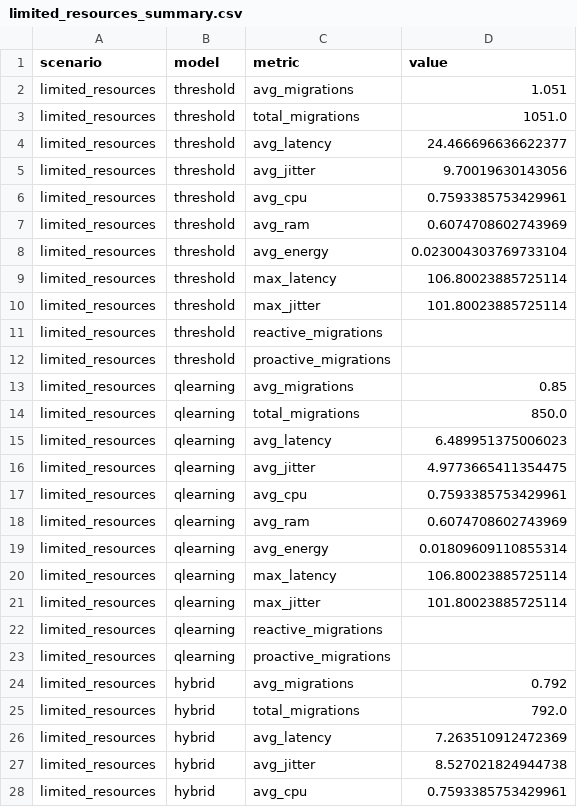
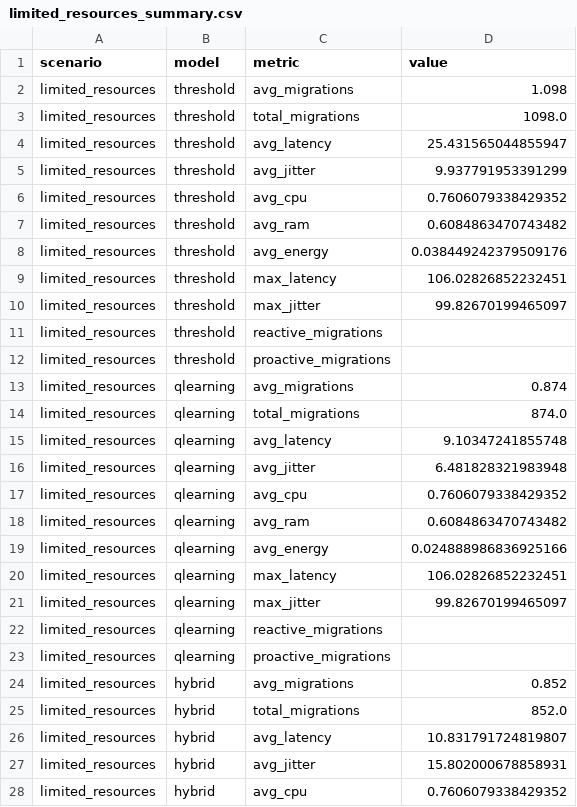
Before and after one commit to JerAndo4/migration_vkr, a CSV file: results/limited_resources_summary.csv, drawn as a sheet; only a part is shown; the diff covers the shown part only.

```diff
--- a/results/limited_resources_summary.csv
+++ b/results/limited_resources_summary.csv
@@ -1,28 +1,28 @@
 scenario,model,metric,value
-limited_resources,threshold,avg_migrations,1.051
-limited_resources,threshold,total_migrations,1051.0
-limited_resources,threshold,avg_latency,24.466696636622377
-limited_resources,threshold,avg_jitter,9.70019630143056
-limited_resources,threshold,avg_cpu,0.7593385753429961
-limited_resources,threshold,avg_ram,0.6074708602743969
-limited_resources,threshold,avg_energy,0.023004303769733104
-limited_resources,threshold,max_latency,106.80023885725114
-limited_resources,threshold,max_jitter,101.80023885725114
+limited_resources,threshold,avg_migrations,1.098
+limited_resources,threshold,total_migrations,1098.0
+limited_resources,threshold,avg_latency,25.431565044855947
+limited_resources,threshold,avg_jitter,9.937791953391299
+limited_resources,threshold,avg_cpu,0.7606079338429352
+limited_resources,threshold,avg_ram,0.6084863470743482
+limited_resources,threshold,avg_energy,0.038449242379509176
+limited_resources,threshold,max_latency,106.02826852232451
+limited_resources,threshold,max_jitter,99.82670199465097
 limited_resources,threshold,reactive_migrations,
 limited_resources,threshold,proactive_migrations,
-limited_resources,qlearning,avg_migrations,0.85
-limited_resources,qlearning,total_migrations,850.0
-limited_resources,qlearning,avg_latency,6.489951375006023
-limited_resources,qlearning,avg_jitter,4.9773665411354475
-limited_resources,qlearning,avg_cpu,0.7593385753429961
-limited_resources,qlearning,avg_ram,0.6074708602743969
-limited_resources,qlearning,avg_energy,0.01809609110855314
-limited_resources,qlearning,max_latency,106.80023885725114
-limited_resources,qlearning,max_jitter,101.80023885725114
+limited_resources,qlearning,avg_migrations,0.874
+limited_resources,qlearning,total_migrations,874.0
+limited_resources,qlearning,avg_latency,9.10347241855748
+limited_resources,qlearning,avg_jitter,6.481828321983948
+limited_resources,qlearning,avg_cpu,0.7606079338429352
+limited_resources,qlearning,avg_ram,0.6084863470743482
+limited_resources,qlearning,avg_energy,0.024888986836925166
+limited_resources,qlearning,max_latency,106.02826852232451
+limited_resources,qlearning,max_jitter,99.82670199465097
 limited_resources,qlearning,reactive_migrations,
 limited_resources,qlearning,proactive_migrations,
-limited_resources,hybrid,avg_migrations,0.792
-limited_resources,hybrid,total_migrations,792.0
-limited_resources,hybrid,avg_latency,7.263510912472369
-limited_resources,hybrid,avg_jitter,8.527021824944738
-limited_resources,hybrid,avg_cpu,0.7593385753429961
+limited_resources,hybrid,avg_migrations,0.852
+limited_resources,hybrid,total_migrations,852.0
+limited_resources,hybrid,avg_latency,10.831791724819807
+limited_resources,hybrid,avg_jitter,15.802000678858931
+limited_resources,hybrid,avg_cpu,0.7606079338429352
```
Also changed, not shown: 6 edited cells elsewhere in this file, results/comparative_results.csv, results/critical_summary.csv, 40 other files.
